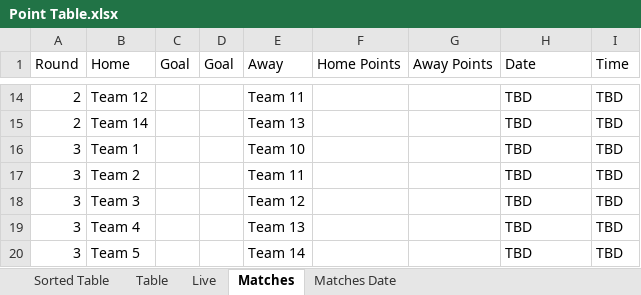
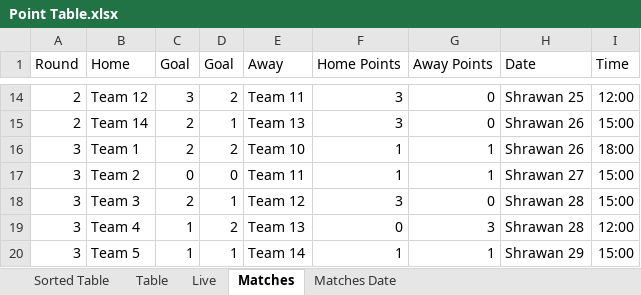
Before and after one commit to BinodLamichhane31/LED-, an Excel workbook: Points/Point Table.xlsx, sheet Matches, drawn as a sheet; only a part is shown, gaps mark what is left out; values as stored, in another font and other column widths than the file's, no borders; the diff covers the shown part only; the diff names each change by its address in the sheet, - before the commit and + after, or states it on an @@ line.

```diff
--- a/Points/Point Table.xlsx (sheet Matches)
+++ b/Points/Point Table.xlsx (sheet Matches)
-C14 (Goal): (empty)
+C14 (Goal): 3
-D14 (Goal): (empty)
+D14 (Goal): 2
-F14:F15 (Home Points): (empty)
+F14:F15 (Home Points): 3
-G14:G15 (Away Points): (empty)
+G14:G15 (Away Points): 0
-H14 (Date): TBD
+H14 (Date): Shrawan 25
-I14 (Time): TBD
+I14 (Time): 12:00
-C15:C16 (Goal): (empty)
+C15:C16 (Goal): 2
-D15 (Goal): (empty)
+D15 (Goal): 1
-H15:H16 (Date): TBD
+H15:H16 (Date): Shrawan 26
-I15 (Time): TBD
+I15 (Time): 15:00
-D16 (Goal): (empty)
+D16 (Goal): 2
-F16:F17 (Home Points): (empty)
+F16:F17 (Home Points): 1
-G16:G17 (Away Points): (empty)
+G16:G17 (Away Points): 1
-I16 (Time): TBD
+I16 (Time): 18:00
-C17 (Goal): (empty)
+C17 (Goal): 0
-D17 (Goal): (empty)
+D17 (Goal): 0
-H17 (Date): TBD
+H17 (Date): Shrawan 27
-I17:I18 (Time): TBD
+I17:I18 (Time): 15:00
-C18 (Goal): (empty)
+C18 (Goal): 2
-D18 (Goal): (empty)
+D18 (Goal): 1
-F18 (Home Points): (empty)
+F18 (Home Points): 3
-G18 (Away Points): (empty)
+G18 (Away Points): 0
-H18:H19 (Date): TBD
+H18:H19 (Date): Shrawan 28
-C19:C20 (Goal): (empty)
+C19:C20 (Goal): 1
-D19 (Goal): (empty)
+D19 (Goal): 2
-F19 (Home Points): (empty)
+F19 (Home Points): 0
-G19 (Away Points): (empty)
+G19 (Away Points): 3
-I19 (Time): TBD
+I19 (Time): 12:00
-D20 (Goal): (empty)
+D20 (Goal): 1
-F20 (Home Points): (empty)
+F20 (Home Points): 1
-G20 (Away Points): (empty)
+G20 (Away Points): 1
-H20 (Date): TBD
+H20 (Date): Shrawan 29
-I20 (Time): TBD
+I20 (Time): 15:00
```
Also changed, not shown: 52 edited cells elsewhere in this sheet, sheet Sorted Table, sheet Matches Date, sheet Table, sheet Live, formulas that keep their value, 2 other files.
